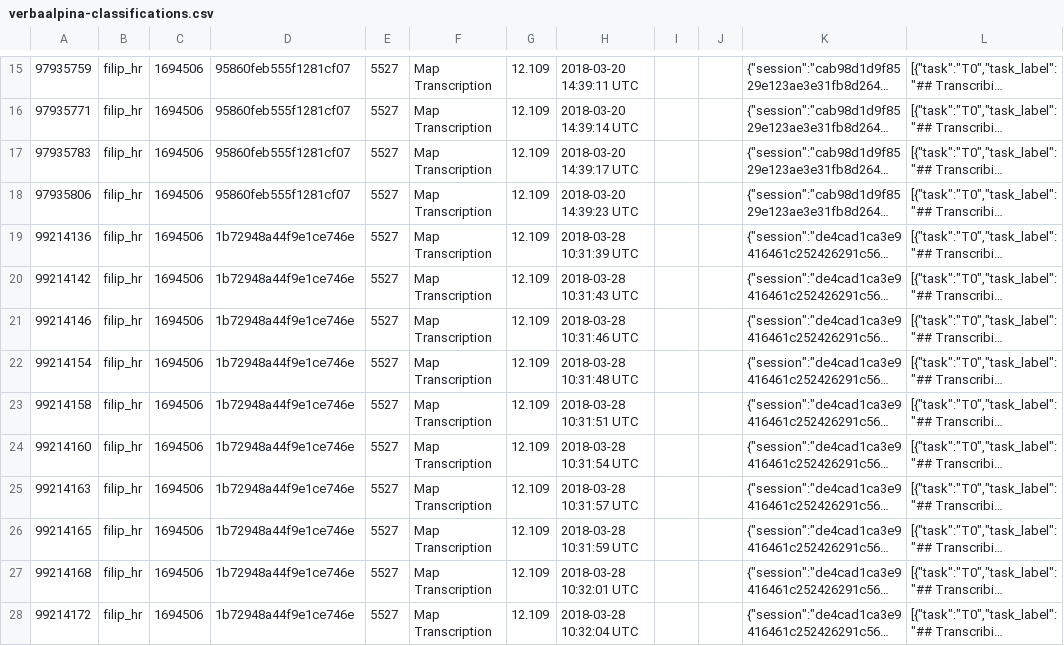
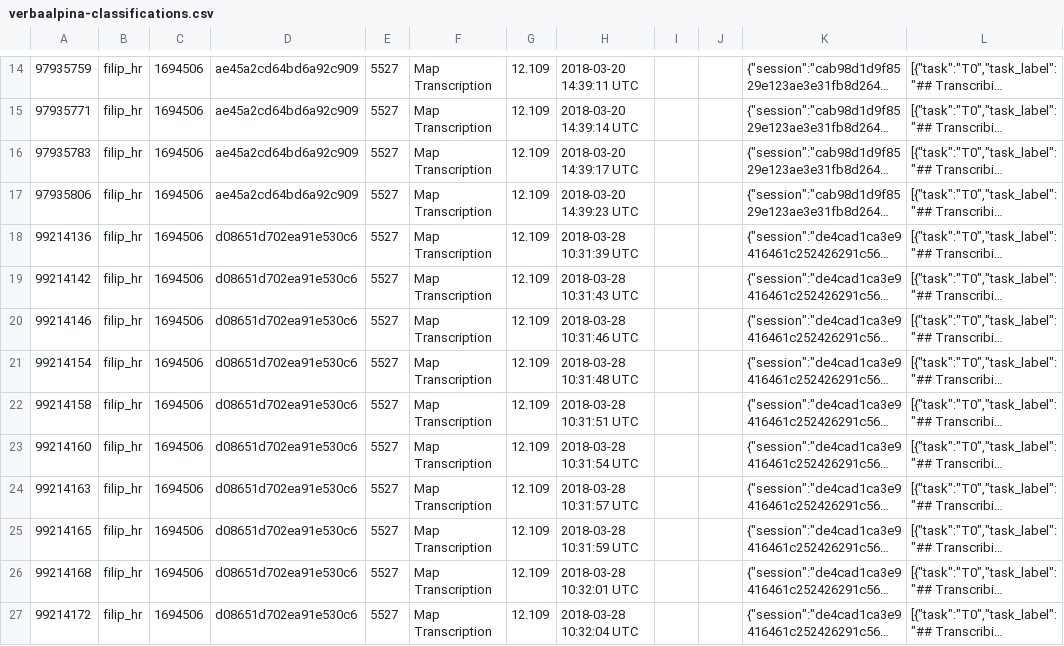
Before and after one commit to philiphristov/zooniverse-data-parser, a CSV file: verbaalpina-classifications.csv, drawn as a sheet; only a part is shown, gaps mark what is left out; long unchanged cells end in …; addresses are those after the commit; the diff covers the shown part only; the diff names each change by its address in the sheet, - before the commit and + after, or states it on an @@ line.

```diff
--- a/verbaalpina-classifications.csv
+++ b/verbaalpina-classifications.csv
-D14:D17: 95860feb555f1281cf07
+D14:D17: ae45a2cd64bd6a92c909
-D18:D27: 1b72948a44f9e1ce746e
+D18:D27: d08651d702ea91e530c6
```
Also changed, not shown: 1 removed row and 165 edited cells elsewhere in this file, 1 other file.
